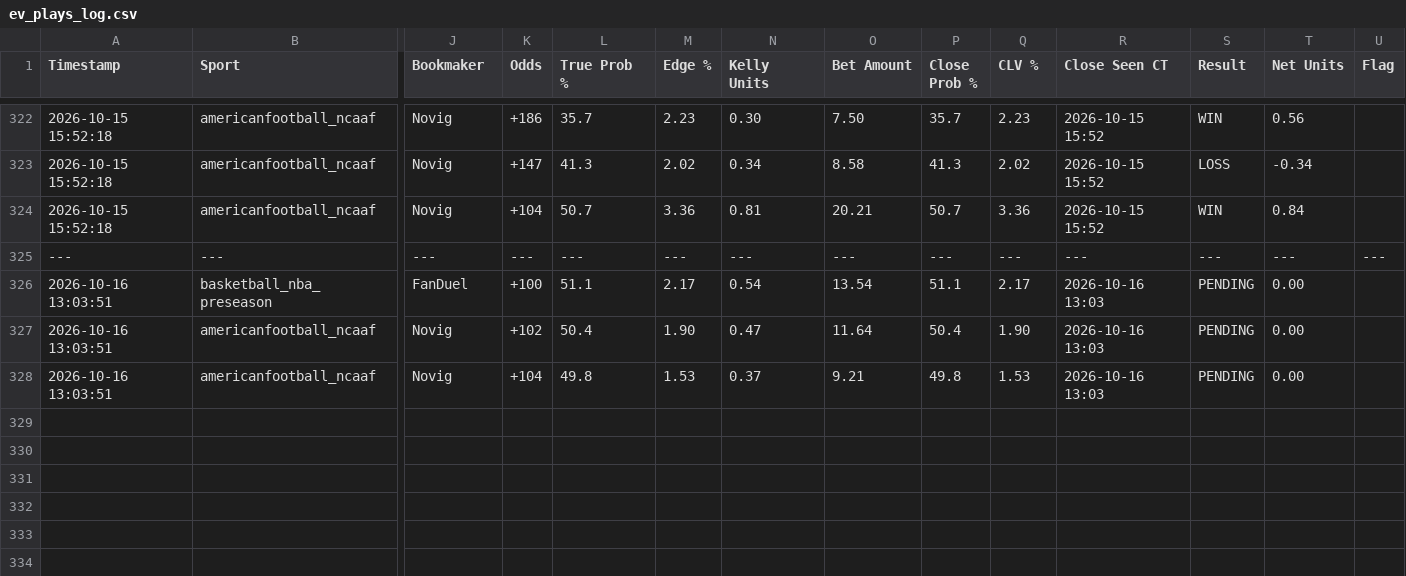
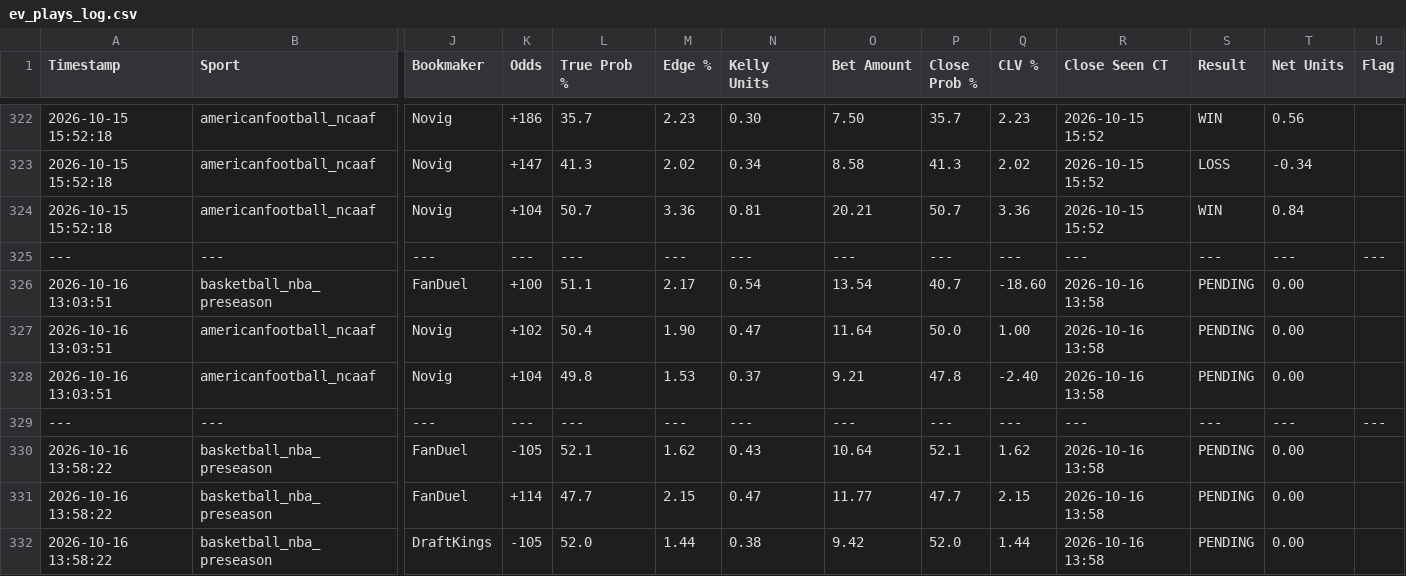
Before and after one commit to matthewmehl14-glitch/Game-Line-Pinny-Devig, a CSV file: ev_plays_log.csv, drawn as a sheet; only a part is shown, gaps mark what is left out; rows hold the shown columns only; the diff names each change by its address in the sheet, - before the commit and + after, or states it on an @@ line.

Commit message:
Auto-log new game line EV plays

```diff
--- a/ev_plays_log.csv
+++ b/ev_plays_log.csv
-P326 (Close Prob %): 51.1
+P326 (Close Prob %): 40.7
-Q326 (CLV %): 2.17
+Q326 (CLV %): -18.60
-R326:R328 (Close Seen CT): 2026-10-16 13:03
+R326:R328 (Close Seen CT): 2026-10-16 13:58
-P327 (Close Prob %): 50.4
+P327 (Close Prob %): 50.0
-Q327 (CLV %): 1.90
+Q327 (CLV %): 1.00
-P328 (Close Prob %): 49.8
+P328 (Close Prob %): 47.8
-Q328 (CLV %): 1.53
+Q328 (CLV %): -2.40
+row 329: --- | --- | --- | --- | --- | --- | --- | --- | --- | --- | --- | --- | --- | ---
+row 330: 2026-10-16 13:58:22 | basketball_nba_preseason | FanDuel | -105 | 52.1 | 1.62 | 0.43 | 10.64 | 52.1 | 1.62 | 2026-10-16 13:58 | PENDING | 0.00
+row 331: 2026-10-16 13:58:22 | basketball_nba_preseason | FanDuel | +114 | 47.7 | 2.15 | 0.47 | 11.77 | 47.7 | 2.15 | 2026-10-16 13:58 | PENDING | 0.00
+row 332: 2026-10-16 13:58:22 | basketball_nba_preseason | DraftKings | -105 | 52.0 | 1.44 | 0.38 | 9.42 | 52.0 | 1.44 | 2026-10-16 13:58 | PENDING | 0.00
```
